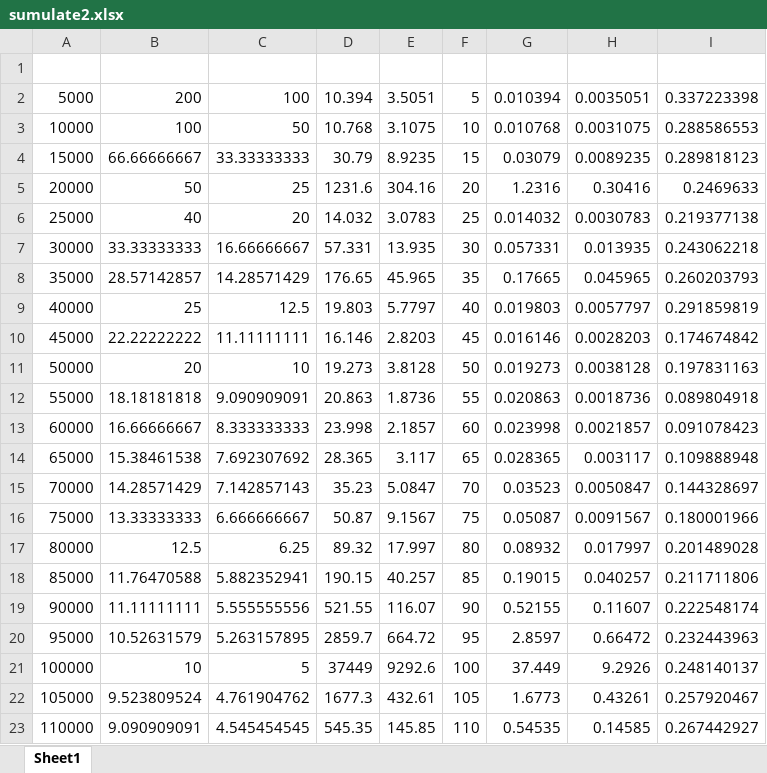
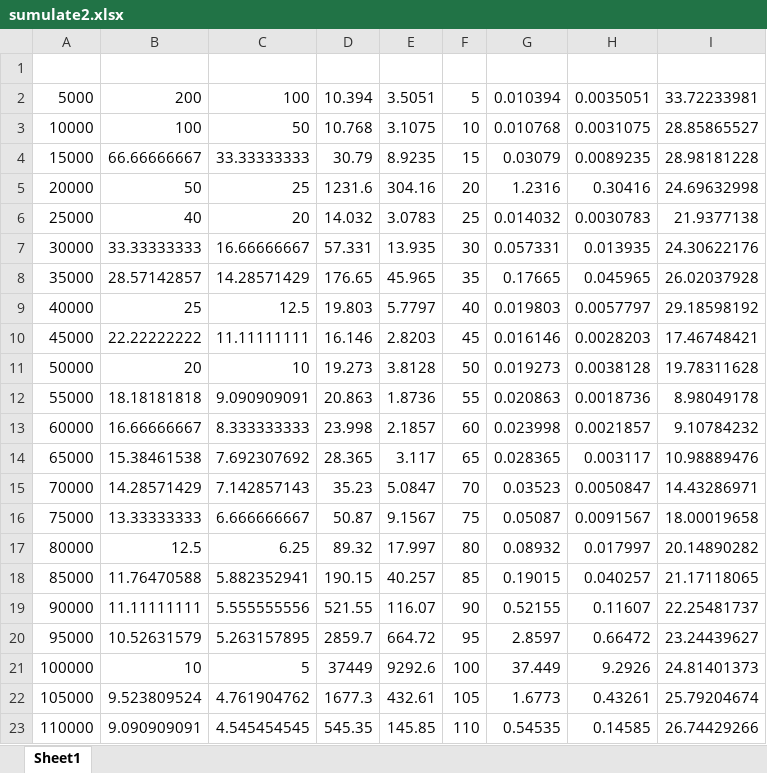
Before and after one commit to Moritahikaru/soturonddata, an Excel workbook: sumulate2.xlsx, sheet Sheet1, drawn as a sheet; values as stored, in another font and other column widths than the file's, no borders; charts and pictures not drawn; the diff names each change by its address in the sheet, - before the commit and + after, or states it on an @@ line.

```diff
--- a/sumulate2.xlsx (sheet Sheet1)
+++ b/sumulate2.xlsx (sheet Sheet1)
-I2: 0.337223398
+I2: 33.72233981
-I3: 0.288586553
+I3: 28.85865527
-I4: 0.289818123
+I4: 28.98181228
-I5: 0.2469633
+I5: 24.69632998
-I6: 0.219377138
+I6: 21.9377138
-I7: 0.243062218
+I7: 24.30622176
-I8: 0.260203793
+I8: 26.02037928
-I9: 0.291859819
+I9: 29.18598192
-I10: 0.174674842
+I10: 17.46748421
-I11: 0.197831163
+I11: 19.78311628
-I12: 0.089804918
+I12: 8.98049178
-I13: 0.091078423
+I13: 9.10784232
-I14: 0.109888948
+I14: 10.98889476
-I15: 0.144328697
+I15: 14.43286971
-I16: 0.180001966
+I16: 18.00019658
-I17: 0.201489028
+I17: 20.14890282
-I18: 0.211711806
+I18: 21.17118065
-I19: 0.222548174
+I19: 22.25481737
-I20: 0.232443963
+I20: 23.24439627
-I21: 0.248140137
+I21: 24.81401373
-I22: 0.257920467
+I22: 25.79204674
-I23: 0.267442927
+I23: 26.74429266
```
Also changed, not shown: charts or pictures, 6 other files.
